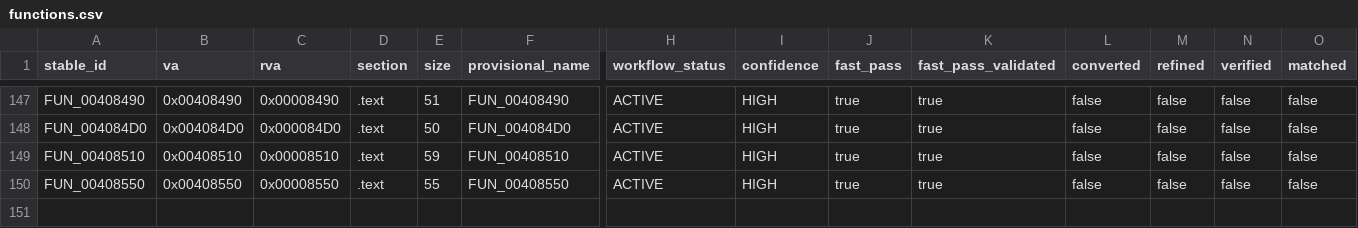
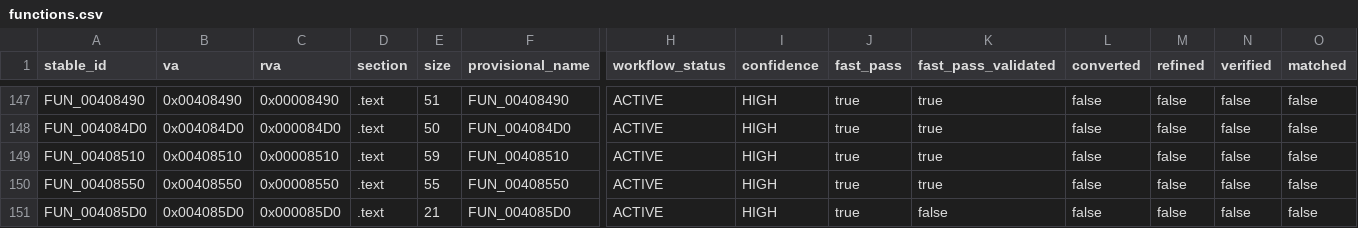
Before and after one commit to Putxo/BioHazard-V-Resurrection, a CSV file: database/functions.csv, drawn as a sheet; only a part is shown, gaps mark what is left out; rows hold the shown columns only; the diff names each change by its address in the sheet, - before the commit and + after, or states it on an @@ line.

Commit message:
Register FUN_004085D0 recovery

```diff
--- a/database/functions.csv
+++ b/database/functions.csv
+row 151: FUN_004085D0 | 0x004085D0 | 0x000085D0 | .text | 21 | FUN_004085D0 | ACTIVE | HIGH | true | false | false | false | false | false
```
